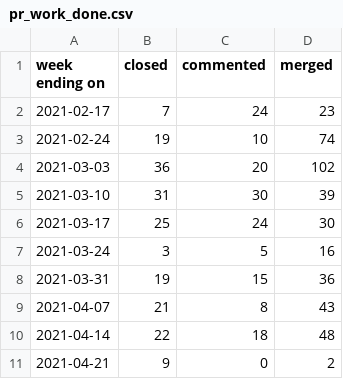
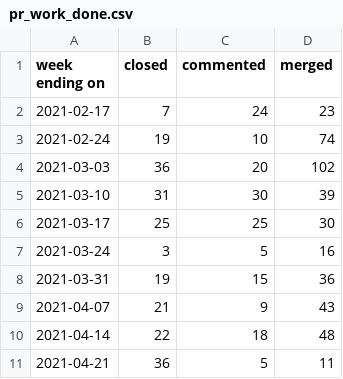
Before and after one commit to terrorizer1980/community_management, a CSV file: docs/pr_work_done.csv, drawn as a sheet.

```diff
--- a/docs/pr_work_done.csv
+++ b/docs/pr_work_done.csv
@@ -5,7 +5,7 @@ week ending on,closed,commented,merged
 2021-03-10,31,30,39
-2021-03-17,25,24,30
+2021-03-17,25,25,30
 2021-03-24,3,5,16
 2021-03-31,19,15,36
-2021-04-07,21,8,43
+2021-04-07,21,9,43
 2021-04-14,22,18,48
-2021-04-21,9,0,2
+2021-04-21,36,5,11
```
Also changed, not shown: created_per_day.csv, 21 other files.
